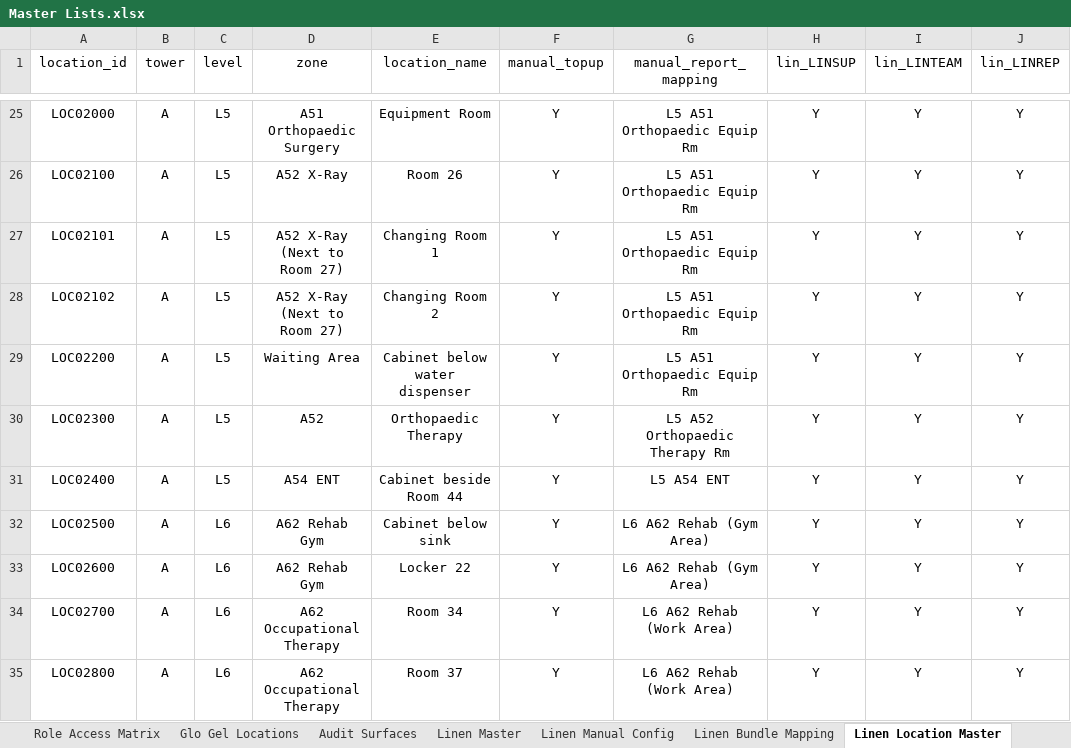
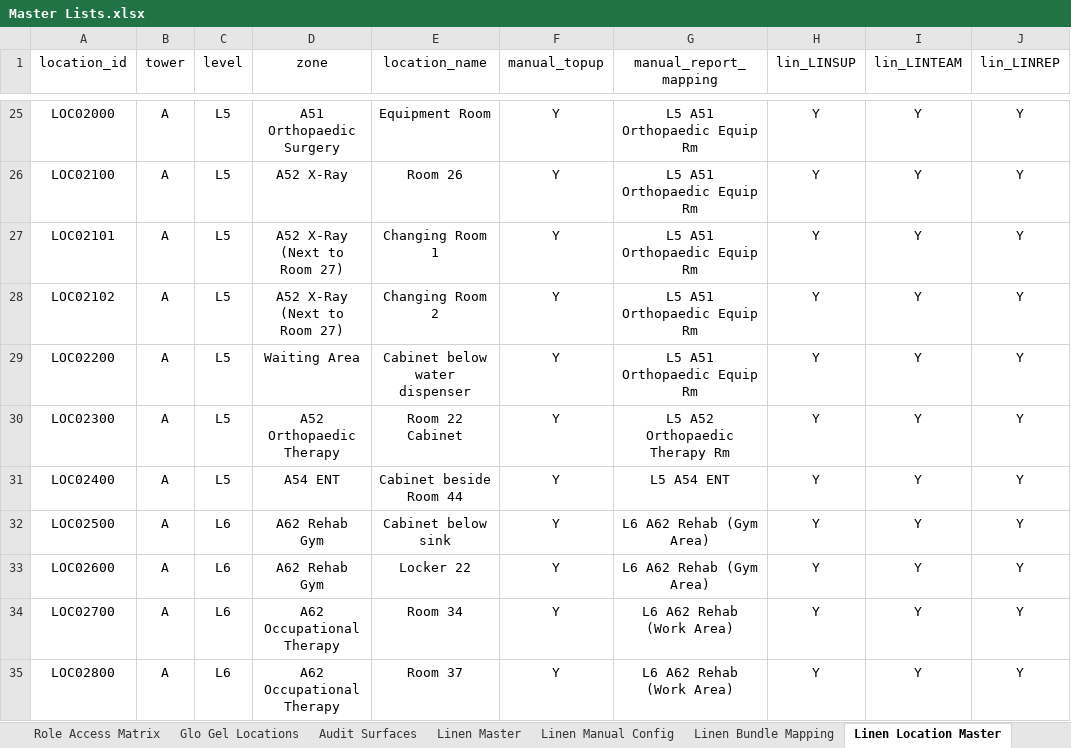
Before and after one commit to Cetusblue/housekeeping-hub, an Excel workbook: Master Lists.xlsx, sheet Linen Location Master, drawn as a sheet; only a part is shown, gaps mark what is left out; values as stored, in another font and other column widths than the file's, no borders; the diff names each change by its address in the sheet, - before the commit and + after, or states it on an @@ line.

Commit message:
Amendments to Linen Manual Top Up Items

```diff
--- a/Master Lists.xlsx (sheet Linen Location Master)
+++ b/Master Lists.xlsx (sheet Linen Location Master)
-D30 (zone): A52
+D30 (zone): A52 Orthopaedic Therapy
-E30 (location_name): Orthopaedic Therapy
+E30 (location_name): Room 22 Cabinet
```
Also changed, not shown: sheet Linen Manual Config, sheet Linen Master.
